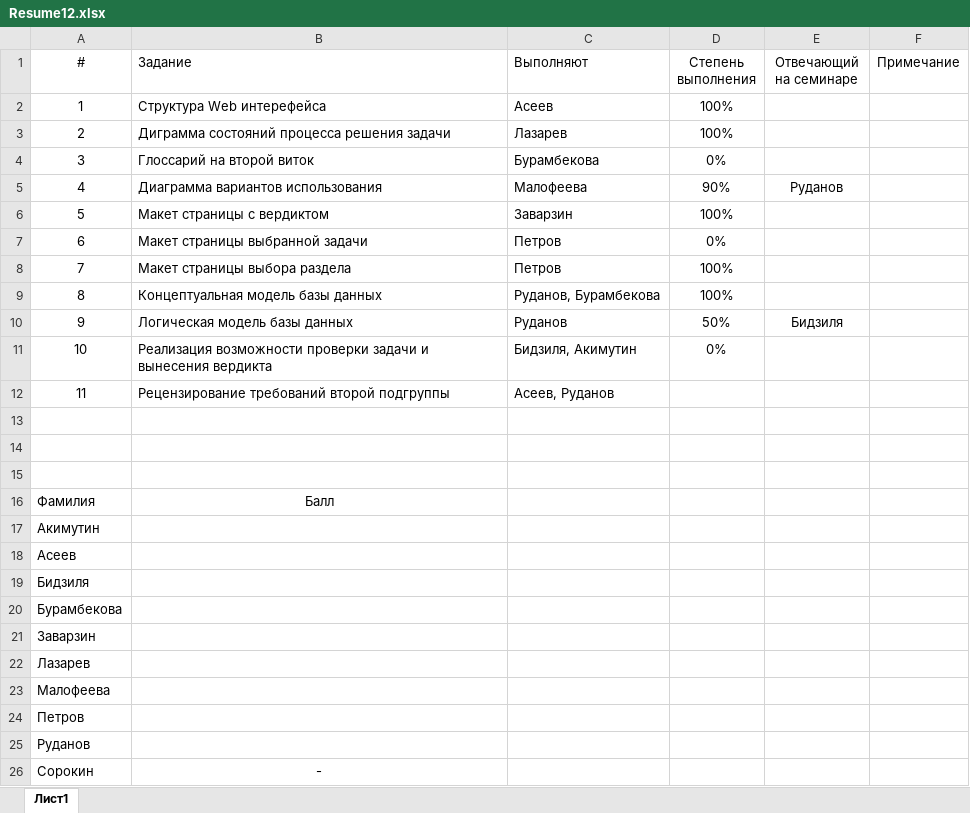
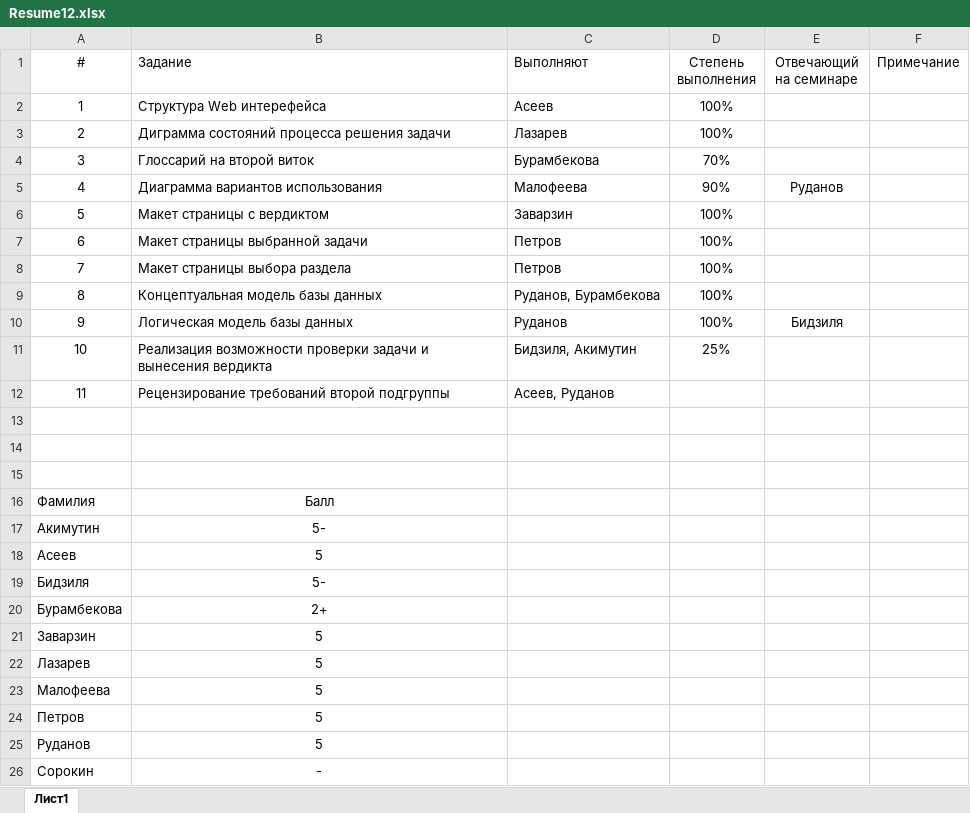
Before and after one commit to SorokinStanislav/UPP, an Excel workbook: Week12. second_turn_start/Resume12.xlsx, sheet Лист1, drawn as a sheet; values as stored, in another font and other column widths than the file's, no borders; the diff names each change by its address in the sheet, - before the commit and + after, or states it on an @@ line.

Commit message:
12 week results

```diff
--- a/Week12. second_turn_start/Resume12.xlsx (sheet Лист1)
+++ b/Week12. second_turn_start/Resume12.xlsx (sheet Лист1)
-D4 (Степень выполнения): 0%
+D4 (Степень выполнения): 70%
-D7 (Степень выполнения): 0%
+D7 (Степень выполнения): 100%
-D10 (Степень выполнения): 50%
+D10 (Степень выполнения): 100%
-D11 (Степень выполнения): 0%
+D11 (Степень выполнения): 25%
-B17 (Задание): (empty)
+B17 (Задание): 5-
-B18 (Задание): (empty)
+B18 (Задание): 5
-B19 (Задание): (empty)
+B19 (Задание): 5-
-B20 (Задание): (empty)
+B20 (Задание): 2+
-B21:B25 (Задание): (empty)
+B21:B25 (Задание): 5
```
Also changed, not shown: Total results.xlsx.
